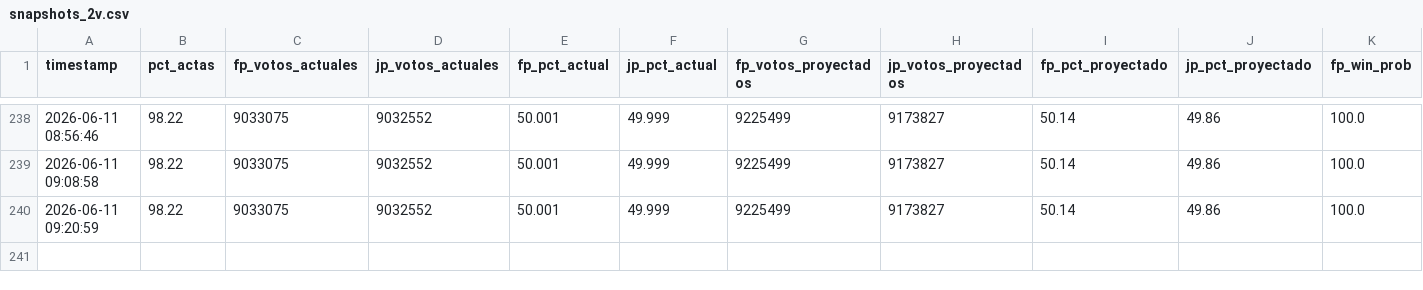
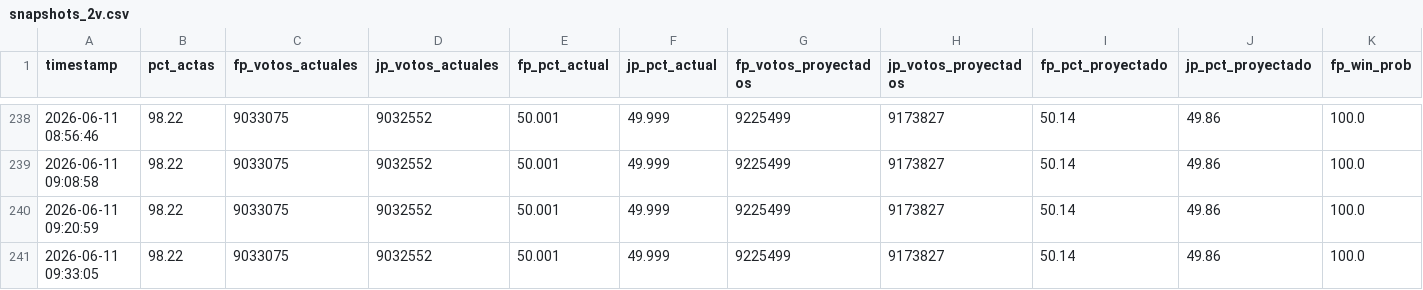
Before and after one commit to bucanero2010/proyeccion-electoral-peru-2026, a CSV file: data/snapshots_2v.csv, drawn as a sheet; only a part is shown, gaps mark what is left out; rows hold the shown columns only; the diff names each change by its address in the sheet, - before the commit and + after, or states it on an @@ line.

Commit message:
data(2v): update results + projection 2026-06-11 09:33

```diff
--- a/data/snapshots_2v.csv
+++ b/data/snapshots_2v.csv
+row 241: 2026-06-11 09:33:05 | 98.22 | 9033075 | 9032552 | 50.001 | 49.999 | 9225499 | 9173827 | 50.14 | 49.86 | 100.0
```
Also changed, not shown: 1 other file.
